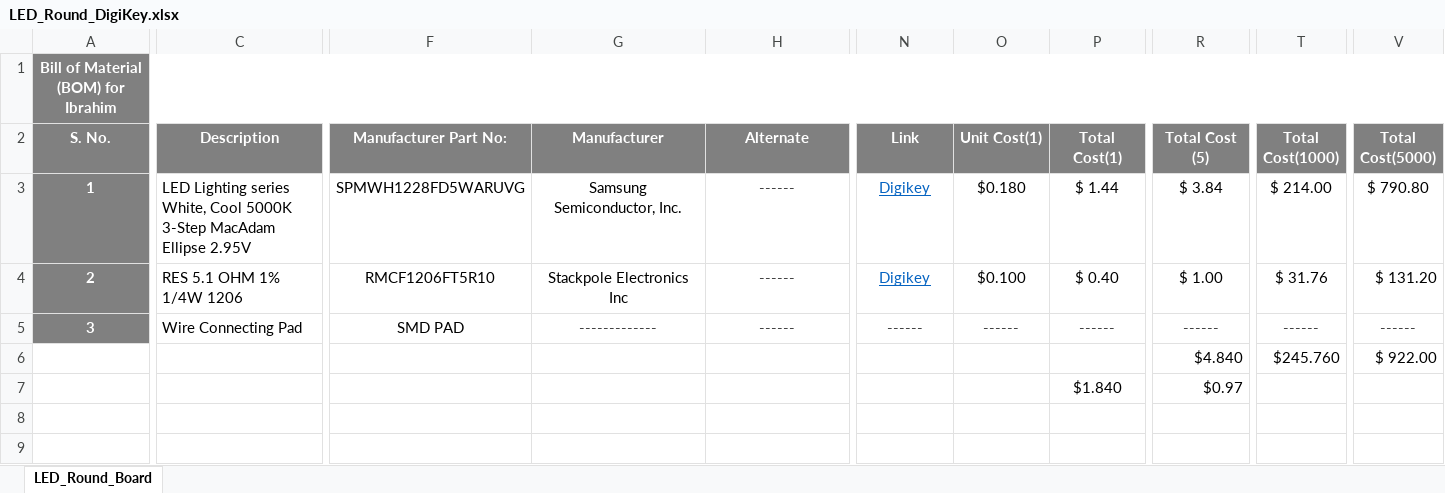
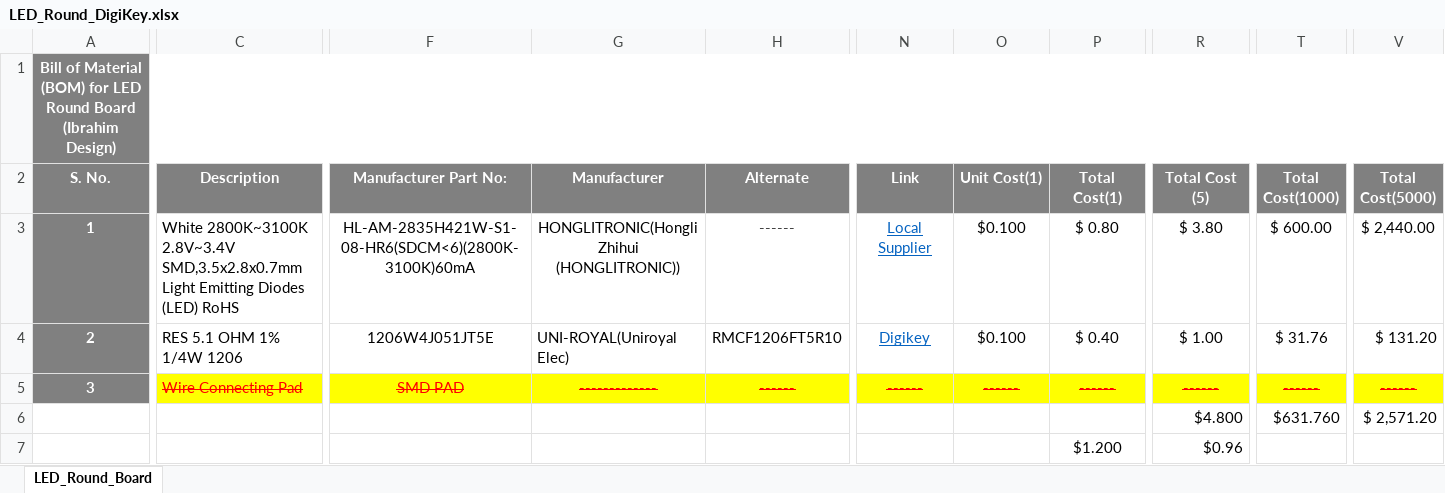
Before and after one commit to eSpark-Backup/ibrahimhyder-reverseengineering, an Excel workbook: Deliverables/BOM/DigiKey_BOMs/LED_Round_DigiKey.xlsx, sheet LED_Round_Board, drawn as a sheet; only a part is shown, gaps mark what is left out; values as stored, in another font and other column widths than the file's, no borders; conditional formats not drawn; removed rows and columns are numbered as before the commit, all else as after; rows hold the shown columns only; the diff covers the shown part only; the diff names each change by its address in the sheet, - before the commit and + after, or states it on an @@ line.

Commit message:
Altium generated BOMs added. Input Boards and LED round board revised.

```diff
--- a/Deliverables/BOM/DigiKey_BOMs/LED_Round_DigiKey.xlsx (sheet LED_Round_Board)
+++ b/Deliverables/BOM/DigiKey_BOMs/LED_Round_DigiKey.xlsx (sheet LED_Round_Board)
-A1 (S. No.): …(BOM) for Ibrahim
+A1 (S. No.): …(BOM) for LED Round Board (Ibrahim Design)
-C3 (Description): LED Lighting series White, Cool 5000K 3-Step MacAdam Ellipse 2.95V
+C3 (Description): White 2800K~3100K 2.8V~3.4V SMD,3.5x2.8x0.7mm Light Emitting Diodes (LED) RoHS
-F3 (Manufacturer Part No:): SPMWH1228FD5WARUVG
+F3 (Manufacturer Part No:): HL-AM-2835H421W-S1-08-HR6(SDCM<6)(2800K-3100K)60mA
-G3 (Manufacturer): Samsung Semiconductor, Inc.
+G3 (Manufacturer): HONGLITRONIC(Hongli Zhihui (HONGLITRONIC))
-N3 (Link): Digikey
+N3 (Link): Local Supplier
-O3 (Unit Cost(1)): $0.180
+O3 (Unit Cost(1)): $0.100
-P3 (Total Cost(1)): $ 1.44
+P3 (Total Cost(1)): $ 0.80
-R3 (Total Cost (5)): $ 3.84
+R3 (Total Cost (5)): $ 3.80
-T3 (Total Cost(1000)): $ 214.00
+T3 (Total Cost(1000)): $ 600.00
-V3 (Total Cost(5000)): $ 790.80
+V3 (Total Cost(5000)): $ 2,440.00
-F4 (Manufacturer Part No:): RMCF1206FT5R10
+F4 (Manufacturer Part No:): 1206W4J051JT5E
-G4 (Manufacturer): Stackpole Electronics Inc
+G4 (Manufacturer): UNI-ROYAL(Uniroyal Elec)
-G4 alignment: center
+G4 alignment: left
-H4 (Alternate): ------
+H4 (Alternate): RMCF1206FT5R10
-H4 text colour: #444444
+H4 text colour: black
@@ C5:V5 fill: none → #FFFF00, strikethrough: off → on @@
-C5:F5 text colour: black
+C5:F5 text colour: #FF0000
-G5:H5 text colour: #444444
+G5:H5 text colour: #FF0000
-N5:V5 text colour: #444444
+N5:V5 text colour: #FF0000
-row 6:  |  |  |  |  |  |  |  | $4.840 | $245.760 | $ 922.00
-row 7:  |  |  |  |  |  |  | $1.840 | $0.97
+row 6:  |  |  |  |  |  |  |  | $4.800 | $631.760 | $ 2,571.20
+row 7:  |  |  |  |  |  |  | $1.200 | $0.96
```
Also changed, not shown: 3 edited cells and cell formats elsewhere in this sheet, Deliverables/BOM/Altium_Generated/Input_Board.xlsx, Deliverables/BOM/DigiKey_BOMs/Input_Board_DigiKey.xlsx, 9 other files.
